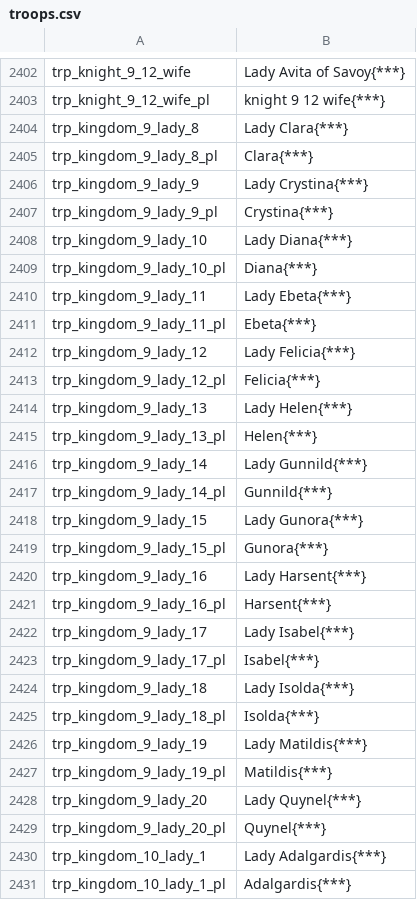
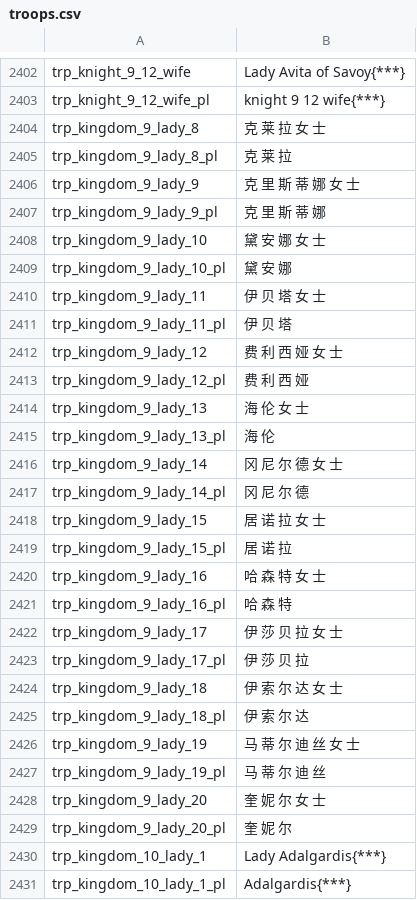
Before and after one commit to zac123456789123/mountblade-ad1257svn-chinese-translation, a CSV file: cns/troops.csv, drawn as a sheet; only a part is shown, gaps mark what is left out; the diff covers the shown part only.

Commit message:
人名汉化：英格兰小姐全部

```diff
--- a/cns/troops.csv
+++ b/cns/troops.csv
@@ -2403,28 +2403,28 @@ trp_knight_9_12_wife|Lady Avita of Savoy{***}
 trp_knight_9_12_wife_pl|knight 9 12 wife{***}
-trp_kingdom_9_lady_8|Lady Clara{***}
-trp_kingdom_9_lady_8_pl|Clara{***}
-trp_kingdom_9_lady_9|Lady Crystina{***}
-trp_kingdom_9_lady_9_pl|Crystina{***}
-trp_kingdom_9_lady_10|Lady Diana{***}
-trp_kingdom_9_lady_10_pl|Diana{***}
-trp_kingdom_9_lady_11|Lady Ebeta{***}
-trp_kingdom_9_lady_11_pl|Ebeta{***}
-trp_kingdom_9_lady_12|Lady Felicia{***}
-trp_kingdom_9_lady_12_pl|Felicia{***}
-trp_kingdom_9_lady_13|Lady Helen{***}
-trp_kingdom_9_lady_13_pl|Helen{***}
-trp_kingdom_9_lady_14|Lady Gunnild{***}
-trp_kingdom_9_lady_14_pl|Gunnild{***}
-trp_kingdom_9_lady_15|Lady Gunora{***}
-trp_kingdom_9_lady_15_pl|Gunora{***}
-trp_kingdom_9_lady_16|Lady Harsent{***}
-trp_kingdom_9_lady_16_pl|Harsent{***}
-trp_kingdom_9_lady_17|Lady Isabel{***}
-trp_kingdom_9_lady_17_pl|Isabel{***}
-trp_kingdom_9_lady_18|Lady Isolda{***}
-trp_kingdom_9_lady_18_pl|Isolda{***}
-trp_kingdom_9_lady_19|Lady Matildis{***}
-trp_kingdom_9_lady_19_pl|Matildis{***}
-trp_kingdom_9_lady_20|Lady Quynel{***}
-trp_kingdom_9_lady_20_pl|Quynel{***}
+trp_kingdom_9_lady_8|克 莱 拉 女 士
+trp_kingdom_9_lady_8_pl|克 莱 拉
+trp_kingdom_9_lady_9|克 里 斯 蒂 娜 女 士
+trp_kingdom_9_lady_9_pl|克 里 斯 蒂 娜
+trp_kingdom_9_lady_10|黛 安 娜 女 士
+trp_kingdom_9_lady_10_pl|黛 安 娜
+trp_kingdom_9_lady_11|伊 贝 塔 女 士
+trp_kingdom_9_lady_11_pl|伊 贝 塔
+trp_kingdom_9_lady_12|费 利 西 娅 女 士
+trp_kingdom_9_lady_12_pl|费 利 西 娅
+trp_kingdom_9_lady_13|海 伦 女 士
+trp_kingdom_9_lady_13_pl|海 伦
+trp_kingdom_9_lady_14|冈 尼 尔 德 女 士
+trp_kingdom_9_lady_14_pl|冈 尼 尔 德
+trp_kingdom_9_lady_15|居 诺 拉 女 士
+trp_kingdom_9_lady_15_pl|居 诺 拉
+trp_kingdom_9_lady_16|哈 森 特 女 士
+trp_kingdom_9_lady_16_pl|哈 森 特
+trp_kingdom_9_lady_17|伊 莎 贝 拉 女 士
+trp_kingdom_9_lady_17_pl|伊 莎 贝 拉
+trp_kingdom_9_lady_18|伊 索 尔 达 女 士
+trp_kingdom_9_lady_18_pl|伊 索 尔 达
+trp_kingdom_9_lady_19|马 蒂 尔 迪 丝 女 士
+trp_kingdom_9_lady_19_pl|马 蒂 尔 迪 丝
+trp_kingdom_9_lady_20|奎 妮 尔 女 士
+trp_kingdom_9_lady_20_pl|奎 妮 尔
 trp_kingdom_10_lady_1|Lady Adalgardis{***}
```
Also changed, not shown: 10 edited cells elsewhere in this file.
